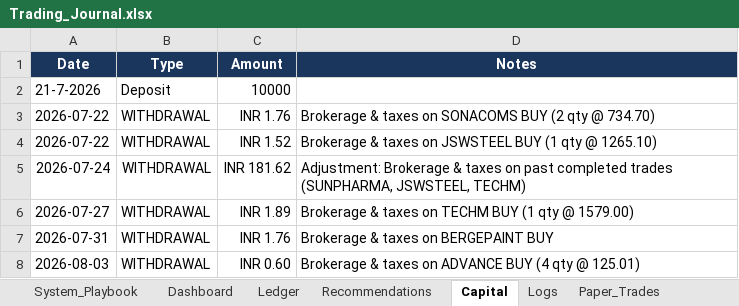
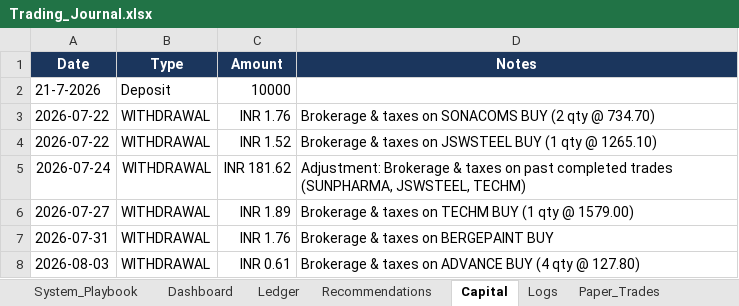
Before and after one commit to SyedTousifMasood/HalaalTrading, an Excel workbook: Trading_Journal.xlsx, sheet Capital, drawn as a sheet; values as stored, in another font and other column widths than the file's, no borders; the diff names each change by its address in the sheet, - before the commit and + after, or states it on an @@ line.

Commit message:
fix: Correct ADVANCE buy price from 125.01 to actual Zerodha execution price 127.80

```diff
--- a/Trading_Journal.xlsx (sheet Capital)
+++ b/Trading_Journal.xlsx (sheet Capital)
-C8 (Amount): INR 0.60
+C8 (Amount): INR 0.61
-D8 (Notes): …qty @ 125.01)
+D8 (Notes): …qty @ 127.80)
```
Also changed, not shown: sheet Ledger.
